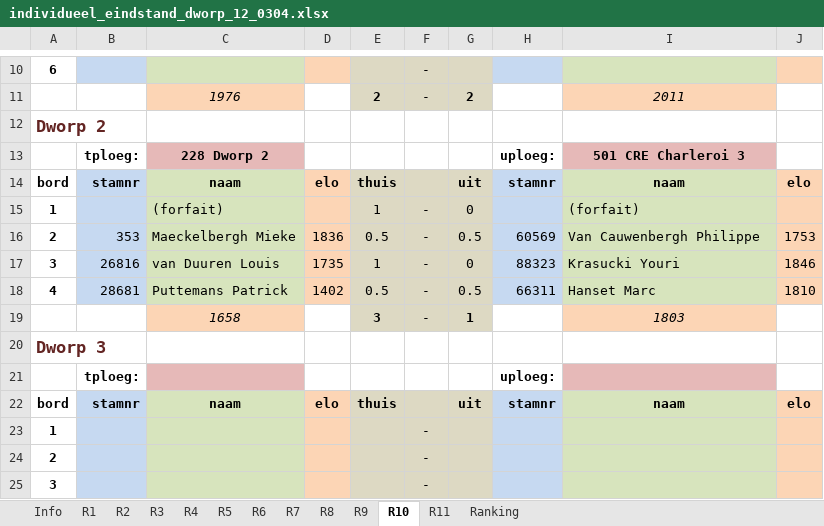
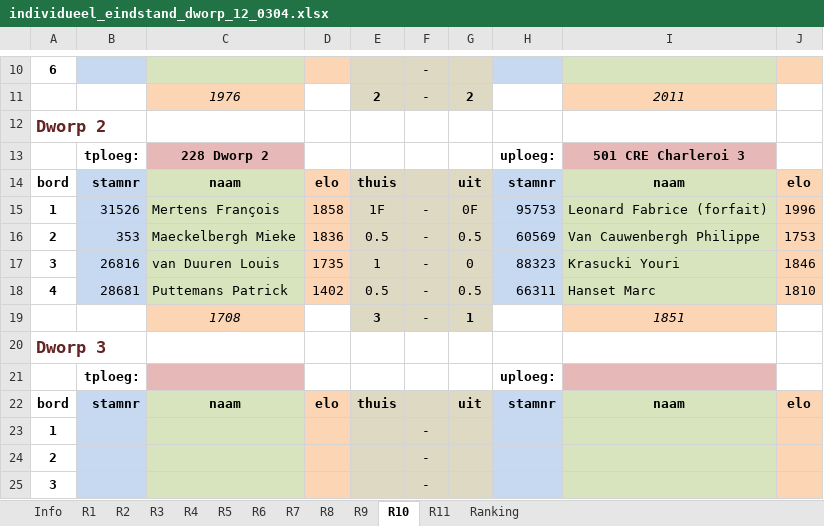
Before and after one commit to erpi/skdworp, an Excel workbook: _data/ni/ni0304/individueel_eindstand_dworp_12_0304.xlsx, sheet R10, drawn as a sheet; only a part is shown, gaps mark what is left out; values as stored, in another font and other column widths than the file's, no borders; removed rows and columns are numbered as before the commit, all else as after; the diff names each change by its address in the sheet, - before the commit and + after, or states it on an @@ line.

Commit message:
ni 2003-2004 normalisatie clubnamen, invullen spelersnamen bij forfait

```diff
--- a/_data/ni/ni0304/individueel_eindstand_dworp_12_0304.xlsx (sheet R10)
+++ b/_data/ni/ni0304/individueel_eindstand_dworp_12_0304.xlsx (sheet R10)
-row 15: 1 |  | (forfait) |  | 1 | - | 0 |  | (forfait)
+row 15: 1 | 31526 | Mertens François | 1858 | 1F | - | 0F | 95753 | Leonard Fabrice (forfait) | 1996
-C19: 1658
+C19: 1708
-I19: 1803
+I19: 1851
```
Also changed, not shown: sheet R1, sheet Info, sheet Ranking, sheet R2, sheet R6, 3 other files.
